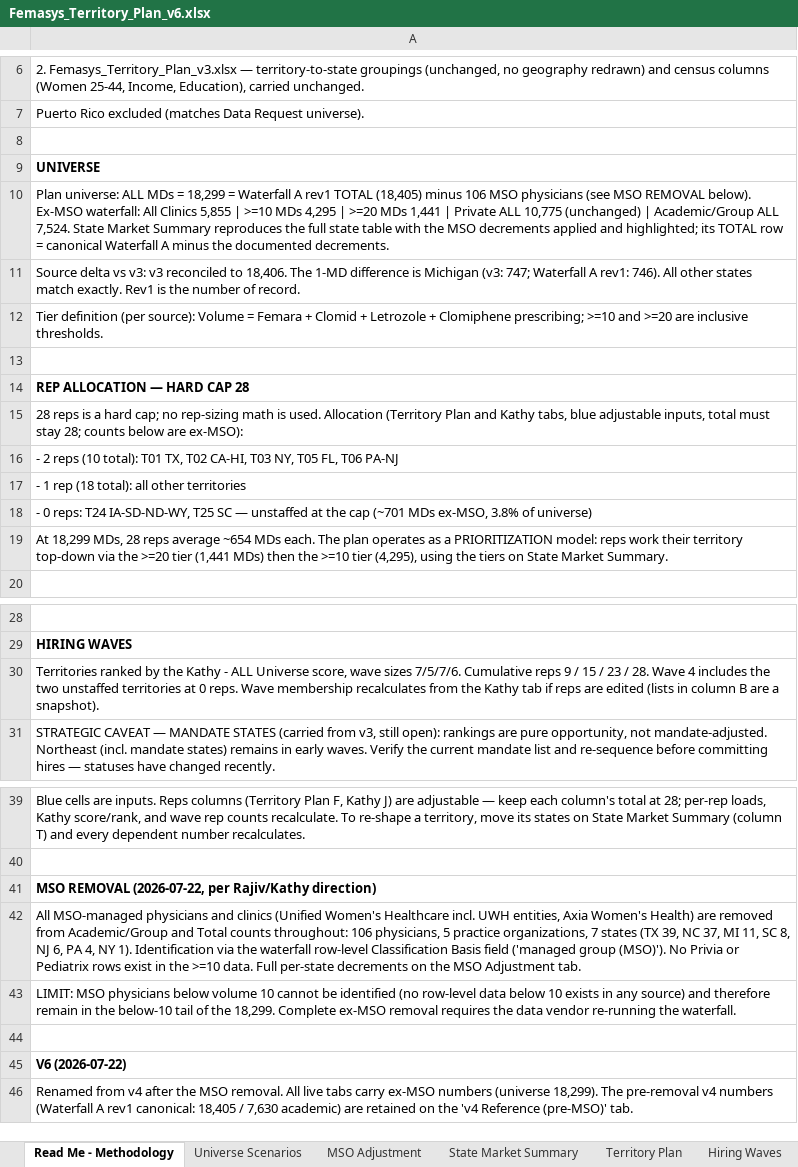
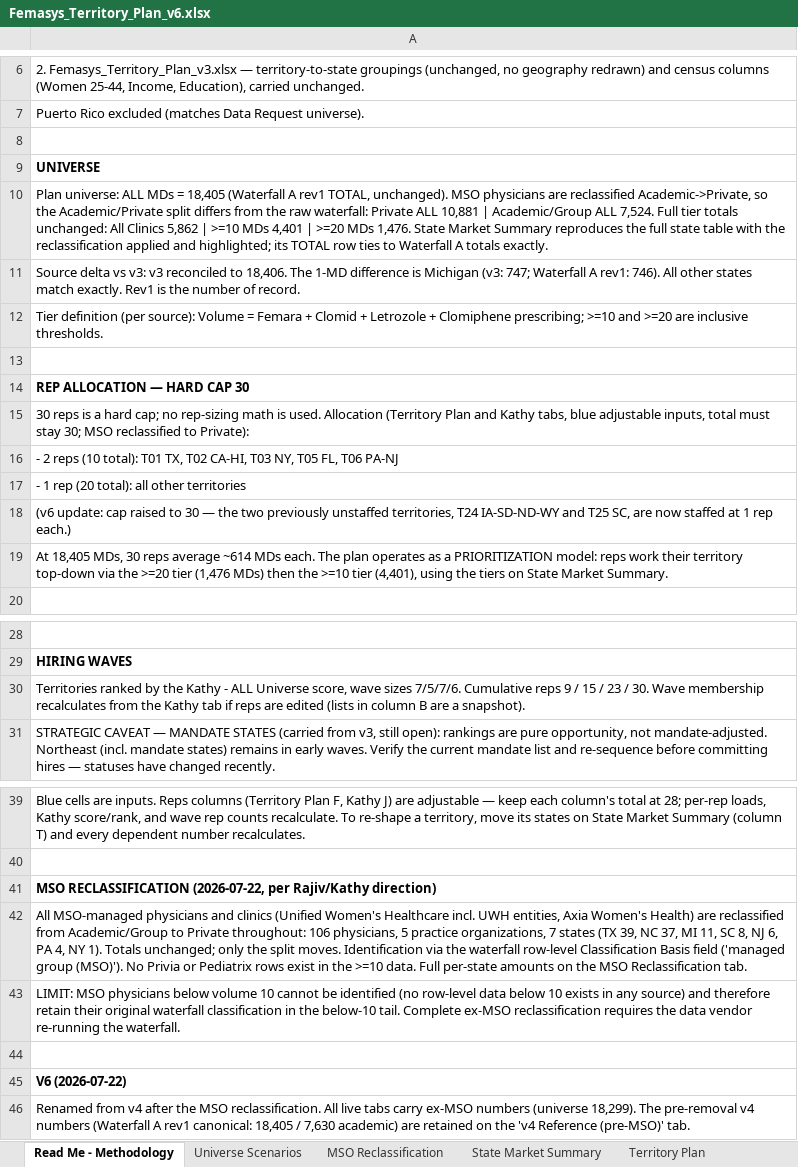
Before and after one commit to rajivkothari/BEMI-website-enrichment, an Excel workbook: docs/deliverables/Femasys_Territory_Plan_v6.xlsx, sheet Read Me - Methodology, drawn as a sheet; only a part is shown, gaps mark what is left out; values as stored, in another font and other column widths than the file's, no borders; the diff names each change by its address in the sheet, - before the commit and + after, or states it on an @@ line.

```diff
--- a/docs/deliverables/Femasys_Territory_Plan_v6.xlsx (sheet Read Me - Methodology)
+++ b/docs/deliverables/Femasys_Territory_Plan_v6.xlsx (sheet Read Me - Methodology)
-sheet tab: MSO Adjustment
+sheet tab: MSO Reclassification
-A10: …MDs = 18,299 = Waterfall A rev1 TOTAL (18,405) minus 106 MSO physicians (see MSO REMOVAL below). Ex-MSO waterfall: All Clinics 5,855 | >=10 MDs 4,295 | >=20 MDs 1,441 | Private ALL 10,775 (unchanged) | Academic/Group ALL 7,524. State Market Summary reproduces the full state table with the MSO decrements applied and highlighted; its TOTAL row = canonical Waterfall A minus the documented decrements.
+A10: …MDs = 18,405 (Waterfall A rev1 TOTAL, unchanged). MSO physicians are reclassified Academic->Private, so the Academic/Private split differs from the raw waterfall: Private ALL 10,881 | Academic/Group ALL 7,524. Full tier totals unchanged: All Clinics 5,862 | >=10 MDs 4,401 | >=20 MDs 1,476. State Market Summary reproduces the full state table with the reclassification applied and highlighted; its TOTAL row ties to Waterfall A totals exactly.
-A14: REP ALLOCATION — HARD CAP 28
+A14: REP ALLOCATION — HARD CAP 30
-A15: 28 reps is a hard cap; no rep-sizing math is used. Allocation (Territory Plan and Kathy tabs, blue adjustable inputs, total must stay 28; counts below are ex-MSO):
+A15: 30 reps is a hard cap; no rep-sizing math is used. Allocation (Territory Plan and Kathy tabs, blue adjustable inputs, total must stay 30; MSO reclassified to Private):
-A17: - 1 rep (18 total): all other territories
+A17: - 1 rep (20 total): all other territories
-A18: - 0 reps: T24 IA-SD-ND-WY, T25 SC — unstaffed at the cap (~701 MDs ex-MSO, 3.8% of universe)
+A18: (v6 update: cap raised to 30 — the two previously unstaffed territories, T24 IA-SD-ND-WY and T25 SC, are now staffed at 1 rep each.)
-A19: At 18,299 MDs, 28 reps average ~654 MDs each. The plan operates as a PRIORITIZATION model: reps work their territory top-down via the >=20 tier (1,441 MDs) then the >=10 tier (4,295), using the…
+A19: At 18,405 MDs, 30 reps average ~614 MDs each. The plan operates as a PRIORITIZATION model: reps work their territory top-down via the >=20 tier (1,476 MDs) then the >=10 tier (4,401), using the…
-A30: …23 / 28. Wave 4 includes the two unstaffed territories at 0 reps. Wave membership…
+A30: …23 / 30. Wave membership…
-A41: MSO REMOVAL (2026-07-22, per…
+A41: MSO RECLASSIFICATION (2026-07-22, per…
-A42: …Health) are removed from Academic/Group and Total counts throughout: 106 physicians, 5 practice organizations, 7 states (TX 39, NC 37, MI 11, SC 8, NJ 6, PA 4, NY 1). Identification via the waterfall row-level Classification Basis field ('managed group (MSO)'). No Privia or Pediatrix rows exist in the >=10 data. Full per-state decrements on the MSO Adjustment tab.
+A42: …Health) are reclassified from Academic/Group to Private throughout: 106 physicians, 5 practice organizations, 7 states (TX 39, NC 37, MI 11, SC 8, NJ 6, PA 4, NY 1). Totals unchanged; only the split moves. Identification via the waterfall row-level Classification Basis field ('managed group (MSO)'). No Privia or Pediatrix rows exist in the >=10 data. Full per-state amounts on the MSO Reclassification tab.
-A43: …and therefore remain in the below-10 tail of the 18,299. Complete ex-MSO removal requires the…
+A43: …and therefore retain their original waterfall classification in the below-10 tail. Complete ex-MSO reclassification requires the…
-A46: …the MSO removal. All live…
+A46: …the MSO reclassification. All live…
```
Also changed, not shown: sheet Kathy - ALL Universe, sheet State Market Summary, sheet Academic by Metro (ge10), sheet Territory Plan, sheet Universe Scenarios, sheet Hiring Waves, 2 more sheets, formulas that keep their value.
